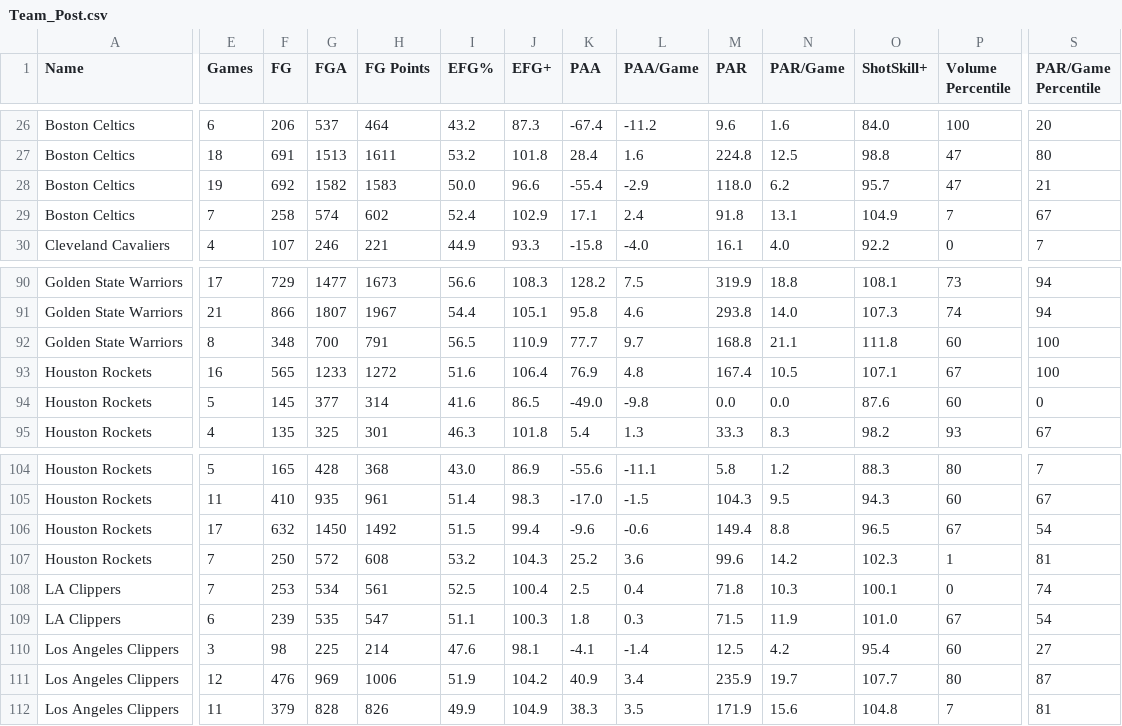
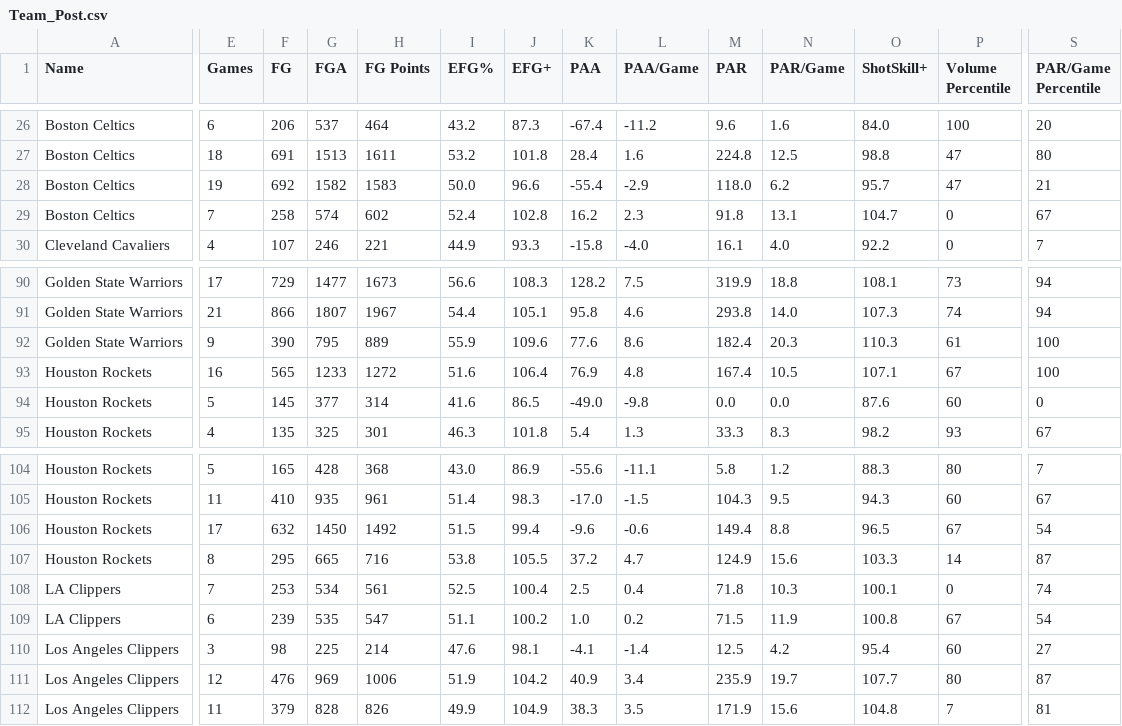
Before and after one commit to Connor-R/nba_shot_charts, a CSV file: csvs/leaderboards/Team_Post.csv, drawn as a sheet; only a part is shown, gaps mark what is left out; the diff covers the shown part only; the diff names each change by its address in the sheet, - before the commit and + after, or states it on an @@ line.

```diff
--- a/csvs/leaderboards/Team_Post.csv
+++ b/csvs/leaderboards/Team_Post.csv
-J29 (EFG+): 102.9
+J29 (EFG+): 102.8
-K29 (PAA): 17.1
+K29 (PAA): 16.2
-L29 (PAA/Game): 2.4
+L29 (PAA/Game): 2.3
-O29 (ShotSkill+): 104.9
+O29 (ShotSkill+): 104.7
-P29 (Volume Percentile): 7
+P29 (Volume Percentile): 0
-E92 (Games): 8
+E92 (Games): 9
-F92 (FG): 348
+F92 (FG): 390
-G92 (FGA): 700
+G92 (FGA): 795
-H92 (FG Points): 791
+H92 (FG Points): 889
-I92 (EFG%): 56.5
+I92 (EFG%): 55.9
-J92 (EFG+): 110.9
+J92 (EFG+): 109.6
-K92 (PAA): 77.7
+K92 (PAA): 77.6
-L92 (PAA/Game): 9.7
+L92 (PAA/Game): 8.6
-M92 (PAR): 168.8
+M92 (PAR): 182.4
-N92 (PAR/Game): 21.1
+N92 (PAR/Game): 20.3
-O92 (ShotSkill+): 111.8
+O92 (ShotSkill+): 110.3
-P92 (Volume Percentile): 60
+P92 (Volume Percentile): 61
-E107 (Games): 7
+E107 (Games): 8
-F107 (FG): 250
+F107 (FG): 295
-G107 (FGA): 572
+G107 (FGA): 665
-H107 (FG Points): 608
+H107 (FG Points): 716
-I107 (EFG%): 53.2
+I107 (EFG%): 53.8
-J107 (EFG+): 104.3
+J107 (EFG+): 105.5
-K107 (PAA): 25.2
+K107 (PAA): 37.2
-L107 (PAA/Game): 3.6
+L107 (PAA/Game): 4.7
-M107 (PAR): 99.6
+M107 (PAR): 124.9
-N107 (PAR/Game): 14.2
+N107 (PAR/Game): 15.6
-O107 (ShotSkill+): 102.3
+O107 (ShotSkill+): 103.3
-P107 (Volume Percentile): 1
+P107 (Volume Percentile): 14
-S107 (PAR/Game Percentile): 81
+S107 (PAR/Game Percentile): 87
-J109 (EFG+): 100.3
+J109 (EFG+): 100.2
-K109 (PAA): 1.8
+K109 (PAA): 1.0
-L109 (PAA/Game): 0.3
+L109 (PAA/Game): 0.2
-O109 (ShotSkill+): 101.0
+O109 (ShotSkill+): 100.8
```
Also changed, not shown: 54 edited cells elsewhere in this file, csvs/leaderboards/Player_Post.csv, csvs/leaderboards/Player_Post_Career.csv.
